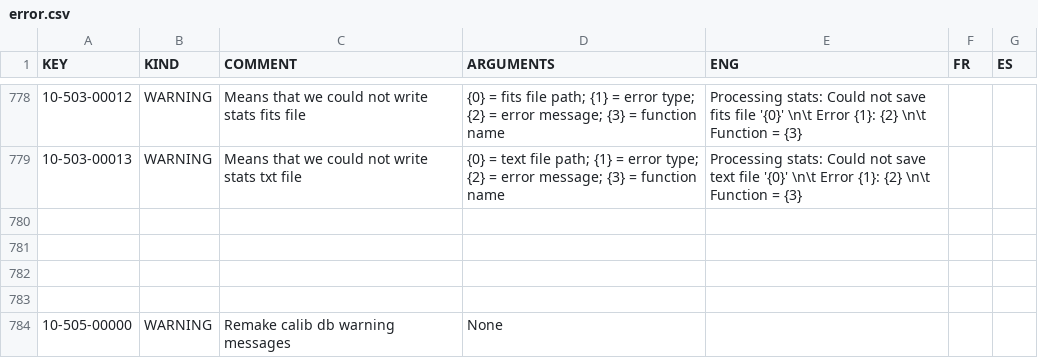
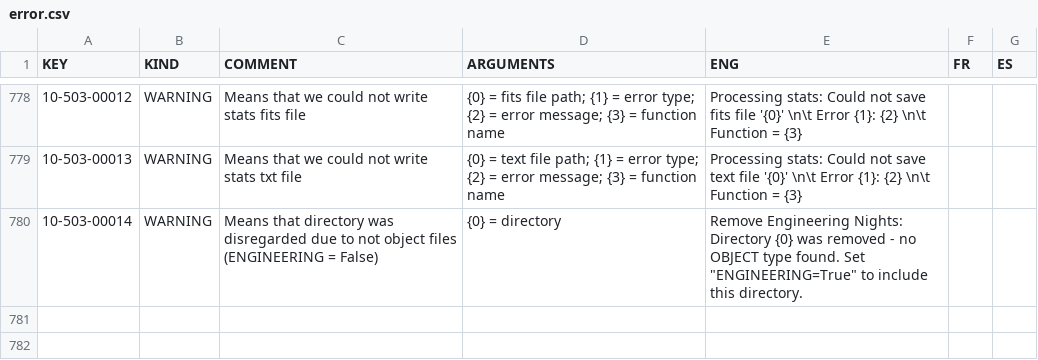
Before and after one commit to njcuk9999/apero-drs, a CSV file: apero/locale/databases/error.csv, drawn as a sheet; only a part is shown, gaps mark what is left out; the shorter side is filled out with more unchanged rows.

Commit message:
update language database

```diff
--- a/apero/locale/databases/error.csv
+++ b/apero/locale/databases/error.csv
@@ -779,3 +779,3 @@
 "10-503-00013","WARNING","Means that we could not write stats txt file","{0} = text file path; {1} = error type; {2} = error message; {3} = function name","Processing stats: Could not save text file '{0}'  \n\t Error {1}: {2} \n\t Function = {3}","",""
-"","","","","","",""
+"10-503-00014","WARNING","Means that directory was disregarded due to not object files (ENGINEERING = False)","{0} = directory","Remove Engineering Nights: Directory {0} was removed - no OBJECT type found. Set ""ENGINEERING=True"" to include this directory.","",""
 "","","","","","",""
```
Also changed, not shown: 2 other files.
